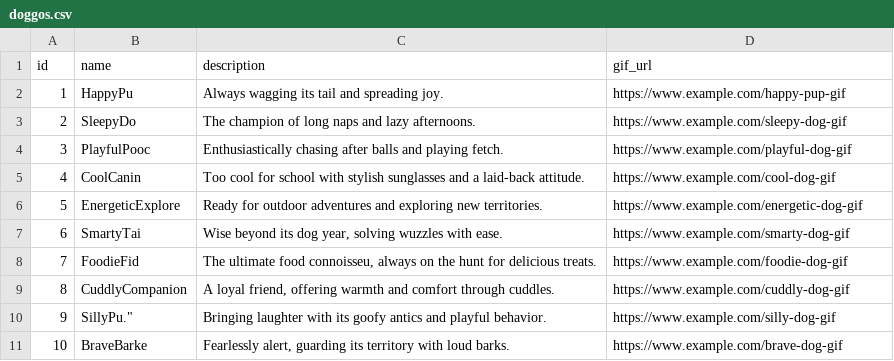
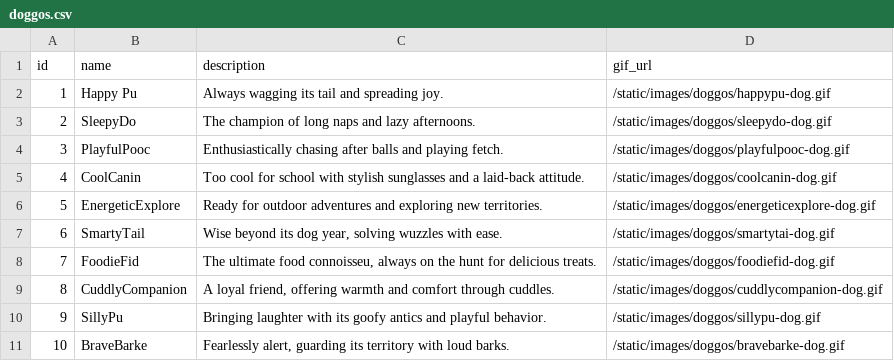
Before and after one commit to tiancho99/michiapi, a CSV file: data/doggos.csv, drawn as a sheet.

```diff
--- a/data/doggos.csv
+++ b/data/doggos.csv
@@ -1,11 +1,11 @@
 id,name,description,gif_url
-1,HappyPu,"Always wagging its tail and spreading joy.",https://www.example.com/happy-pup-gif
-2,SleepyDo,"The champion of long naps and lazy afternoons.",https://www.example.com/sleepy-dog-gif
-3,PlayfulPooc,"Enthusiastically chasing after balls and playing fetch.",https://www.example.com/playful-dog-gif
-4,CoolCanin,"Too cool for school with stylish sunglasses and a laid-back attitude.",https://www.example.com/cool-dog-gif
-5,EnergeticExplore,"Ready for outdoor adventures and exploring new territories.",https://www.example.com/energetic-dog-gif
-6,SmartyTai,"Wise beyond its dog year, solving wuzzles with ease.",https://www.example.com/smarty-dog-gif
-7,FoodieFid,"The ultimate food connoisseu, always on the hunt for delicious treats.",https://www.example.com/foodie-dog-gif
-8,CuddlyCompanion,"A loyal friend, offering warmth and comfort through cuddles.",https://www.example.com/cuddly-dog-gif
-9,SillyPu.","Bringing laughter with its goofy antics and playful behavior.",https://www.example.com/silly-dog-gif
-10,BraveBarke,"Fearlessly alert, guarding its territory with loud barks.",https://www.example.com/brave-dog-gif
+1,Happy Pu,"Always wagging its tail and spreading joy.",/static/images/doggos/happypu-dog.gif
+2,SleepyDo,"The champion of long naps and lazy afternoons.",/static/images/doggos/sleepydo-dog.gif
+3,PlayfulPooc,"Enthusiastically chasing after balls and playing fetch.",/static/images/doggos/playfulpooc-dog.gif
+4,CoolCanin,"Too cool for school with stylish sunglasses and a laid-back attitude.",/static/images/doggos/coolcanin-dog.gif
+5,EnergeticExplore,"Ready for outdoor adventures and exploring new territories.",/static/images/doggos/energeticexplore-dog.gif
+6,SmartyTail,"Wise beyond its dog year, solving wuzzles with ease.",/static/images/doggos/smartytai-dog.gif
+7,FoodieFid,"The ultimate food connoisseu, always on the hunt for delicious treats.",/static/images/doggos/foodiefid-dog.gif
+8,CuddlyCompanion,"A loyal friend, offering warmth and comfort through cuddles.",/static/images/doggos/cuddlycompanion-dog.gif
+9,SillyPu,"Bringing laughter with its goofy antics and playful behavior.",/static/images/doggos/sillypu-dog.gif
+10,BraveBarke,"Fearlessly alert, guarding its territory with loud barks.",/static/images/doggos/bravebarke-dog.gif
```
Also changed, not shown: data/michis.csv, 30 other files.
